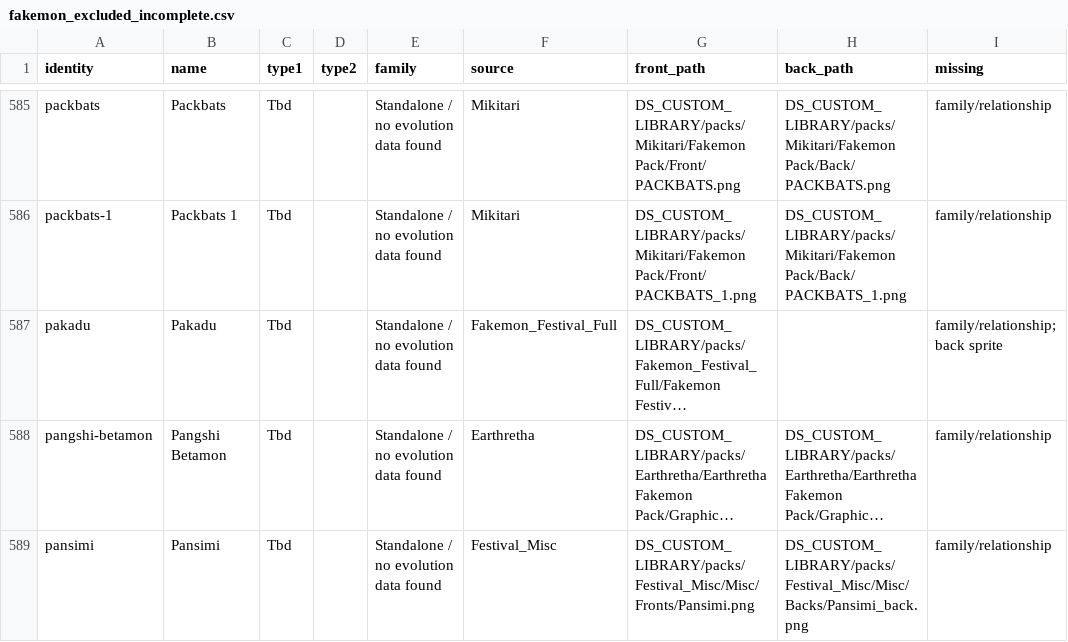
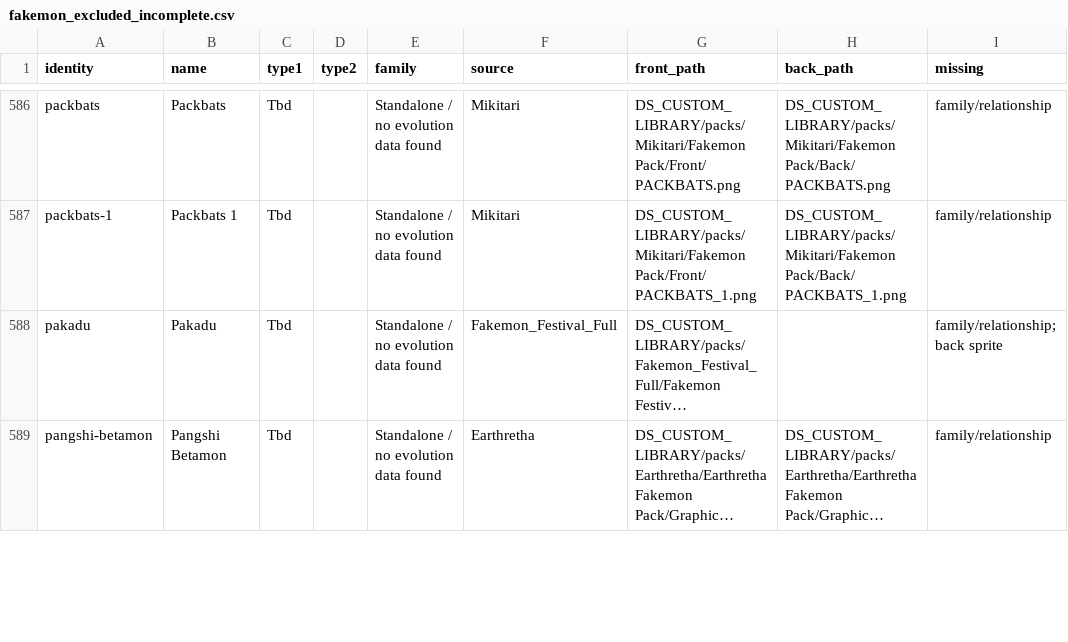
Before and after one commit to lionsprideemb-tech/Sprites, a CSV file: DS_CUSTOM_LIBRARY/DS_READY_MASTER/fakemon_excluded_incomplete.csv, drawn as a sheet; only a part is shown, gaps mark what is left out; long unchanged cells end in …; removed rows and columns are numbered as before the commit, all else as after; the diff covers the shown part only; the diff names each change by its address in the sheet, - before the commit and + after, or states it on an @@ line.

```diff
--- a/DS_CUSTOM_LIBRARY/DS_READY_MASTER/fakemon_excluded_incomplete.csv
+++ b/DS_CUSTOM_LIBRARY/DS_READY_MASTER/fakemon_excluded_incomplete.csv
-row 589: pansimi | Pansimi | Tbd |  | Standalone / no evolution data found | Festival_Misc | DS_CUSTOM_LIBRARY/packs/Festival_Misc/Misc/Fronts/Pansimi.png | DS_CUSTOM_LIBRARY/packs/Festival_Misc/Misc/Backs/Pansimi_back.png | family/relationship
```
Also changed, not shown: 1 added row and 17 edited cells elsewhere in this file, DS_CUSTOM_LIBRARY/DS_READY_MASTER/fakemon_enrichment_report.csv, 2 other files.
